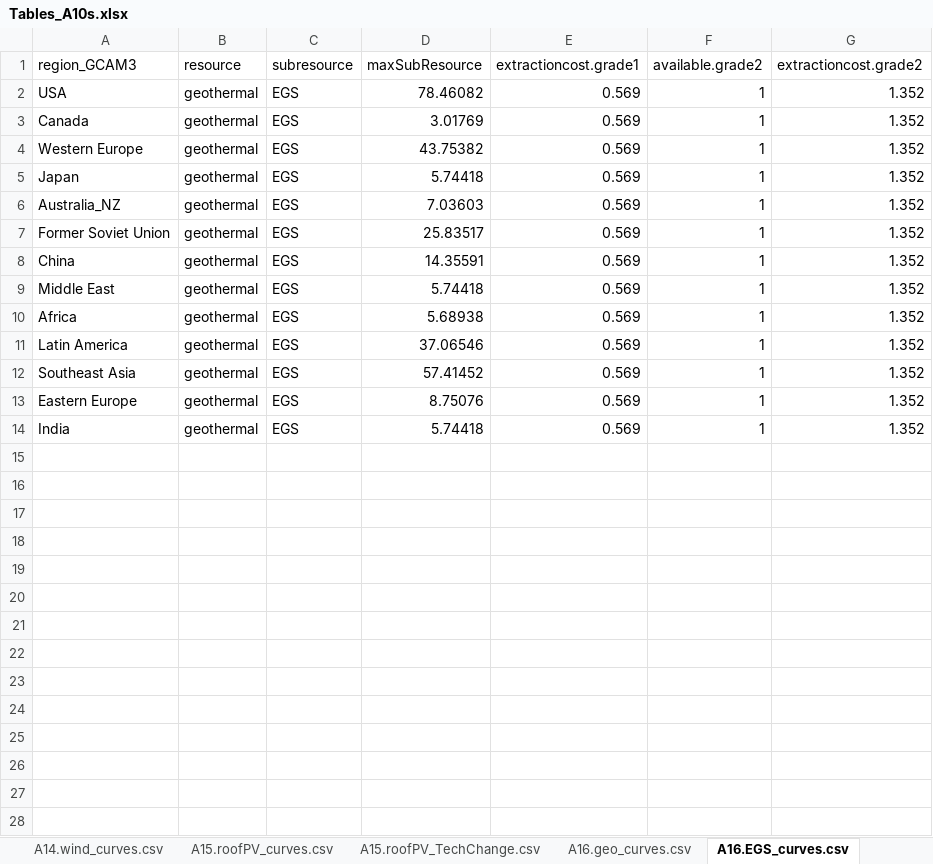
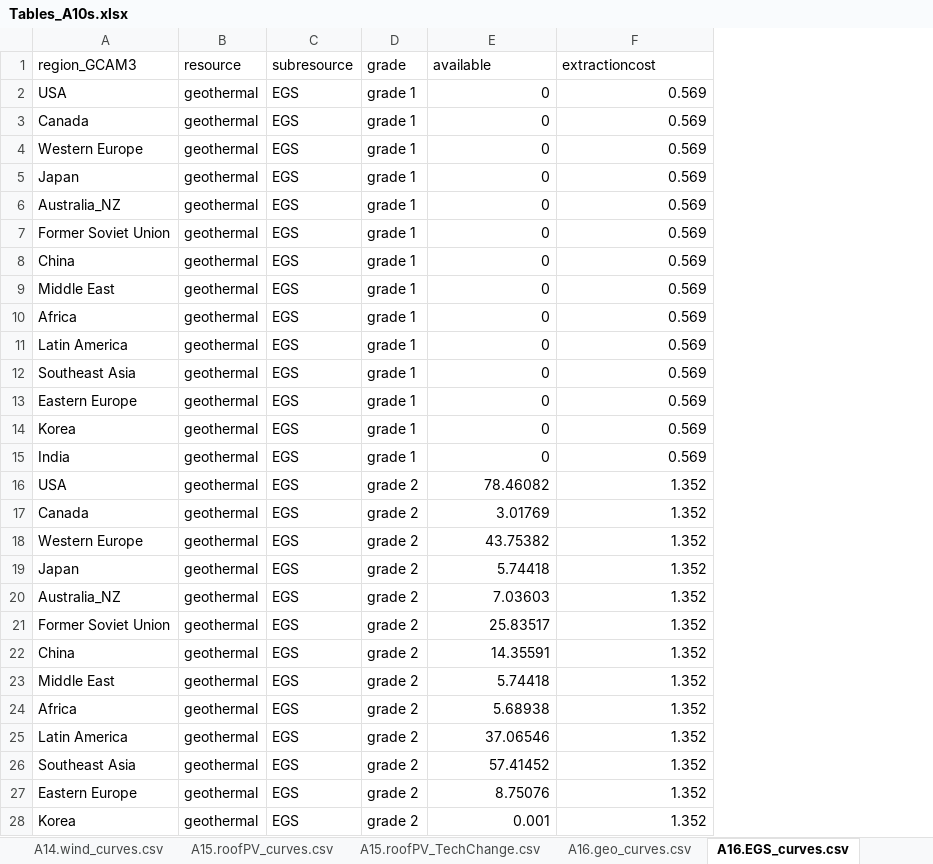
Before and after one commit to JGCRI/gcam-core, an Excel workbook: gcam-data-system/energy-data/assumptions/Tables_A10s.xlsx, sheet A16.EGS_curves.csv, drawn as a sheet; only a part is shown; values as stored, in another font and other column widths than the file's, no borders; removed rows and columns are numbered as before the commit, all else as after; the diff covers the shown part only; the diff names each change by its address in the sheet, - before the commit and + after, or states it on an @@ line.

```diff
--- a/gcam-data-system/energy-data/assumptions/Tables_A10s.xlsx (sheet A16.EGS_curves.csv)
+++ b/gcam-data-system/energy-data/assumptions/Tables_A10s.xlsx (sheet A16.EGS_curves.csv)
+column D (grade), rows 2-13: all grade 1; row 15: grade 1
-column F (available.grade2), rows 2-14: all 1
-column G (extractioncost.grade2), rows 2-14: all 1.352
-E1: maxSubResource
+E1: available
-F1: extractioncost.grade1
+F1: extractioncost
-E2 (available): 78.46082
+E2 (available): 0
-E3 (available): 3.01769
+E3 (available): 0
-E4 (available): 43.75382
+E4 (available): 0
-E5 (available): 5.74418
+E5 (available): 0
-E6 (available): 7.03603
+E6 (available): 0
-E7 (available): 25.83517
+E7 (available): 0
-E8 (available): 14.35591
+E8 (available): 0
-E9 (available): 5.74418
+E9 (available): 0
-E10 (available): 5.68938
+E10 (available): 0
-E11 (available): 37.06546
+E11 (available): 0
-E12 (available): 57.41452
+E12 (available): 0
-E13 (available): 8.75076
+E13 (available): 0
+row 14: Korea | geothermal | EGS | grade 1 | 0 | 0.569
-E15 (available): 5.74418
+E15 (available): 0
+row 16: USA | geothermal | EGS | grade 2 | 78.46082 | 1.352
+row 17: Canada | geothermal | EGS | grade 2 | 3.01769 | 1.352
+row 18: Western Europe | geothermal | EGS | grade 2 | 43.75382 | 1.352
+row 19: Japan | geothermal | EGS | grade 2 | 5.74418 | 1.352
+row 20: Australia_NZ | geothermal | EGS | grade 2 | 7.03603 | 1.352
+row 21: Former Soviet Union | geothermal | EGS | grade 2 | 25.83517 | 1.352
+row 22: China | geothermal | EGS | grade 2 | 14.35591 | 1.352
+row 23: Middle East | geothermal | EGS | grade 2 | 5.74418 | 1.352
+row 24: Africa | geothermal | EGS | grade 2 | 5.68938 | 1.352
+row 25: Latin America | geothermal | EGS | grade 2 | 37.06546 | 1.352
+row 26: Southeast Asia | geothermal | EGS | grade 2 | 57.41452 | 1.352
+row 27: Eastern Europe | geothermal | EGS | grade 2 | 8.75076 | 1.352
+row 28: Korea | geothermal | EGS | grade 2 | 0.001 | 1.352
```
Also changed, not shown: 1 added row elsewhere in this sheet, sheet A16.geo_curves.csv, sheet Legend, sheet A10.subrsrc_info.csv, other sheet tabs, formulas that keep their value, gcam-data-system/_common/documentation/Data_system_structure.xlsx, gcam-data-system/energy-data/assumptions/Tables_A20s.xlsx, 47 other files.
